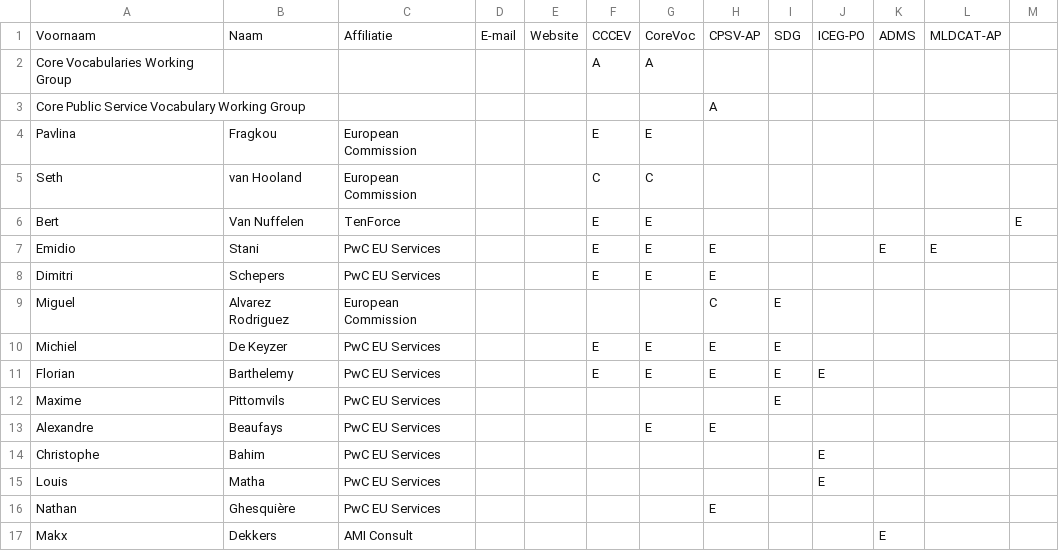
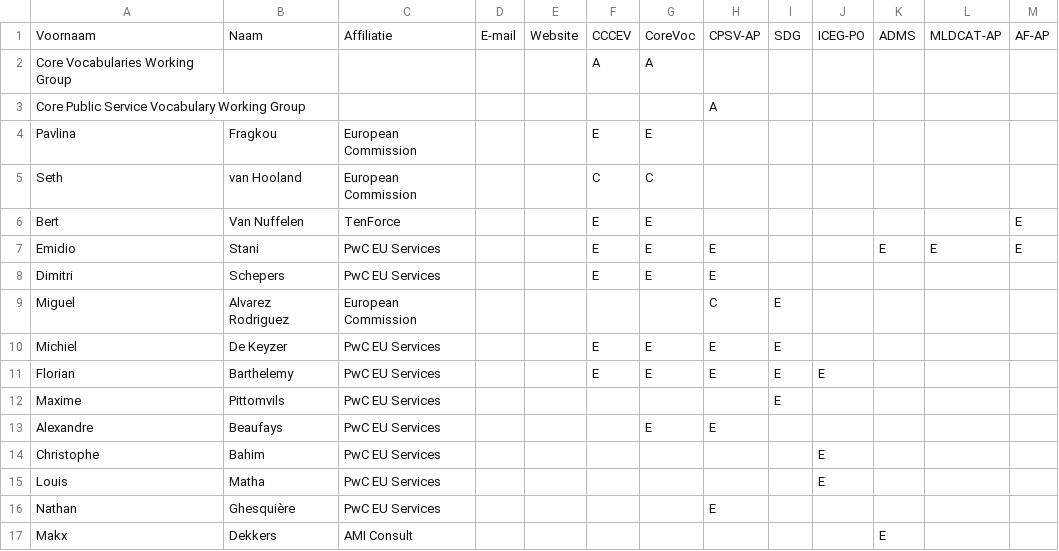
Before and after one commit to skontopo/uri.semic.eu-thema, a CSV file: stakeholders.csv, drawn as a sheet.

```diff
--- a/stakeholders.csv
+++ b/stakeholders.csv
@@ -1,2 +1,2 @@
-Voornaam;Naam;Affiliatie;E-mail;Website;CCCEV;CoreVoc;CPSV-AP;SDG;ICEG-PO;ADMS;MLDCAT-AP
+Voornaam;Naam;Affiliatie;E-mail;Website;CCCEV;CoreVoc;CPSV-AP;SDG;ICEG-PO;ADMS;MLDCAT-AP;AF-AP
 Core Vocabularies Working Group;;;;;A;A;;;;;;
@@ -6,3 +6,3 @@ Seth;van Hooland;European Commission;;;C;C;;;;;;
 Bert;Van Nuffelen;TenForce;;;E;E;;;;;;E
-Emidio;Stani;PwC EU Services;;;E;E;E;;;E;E
+Emidio;Stani;PwC EU Services;;;E;E;E;;;E;E;E
 Dimitri;Schepers;PwC EU Services;;;E;E;E;;;;;
```
Also changed, not shown: 7 other files.
